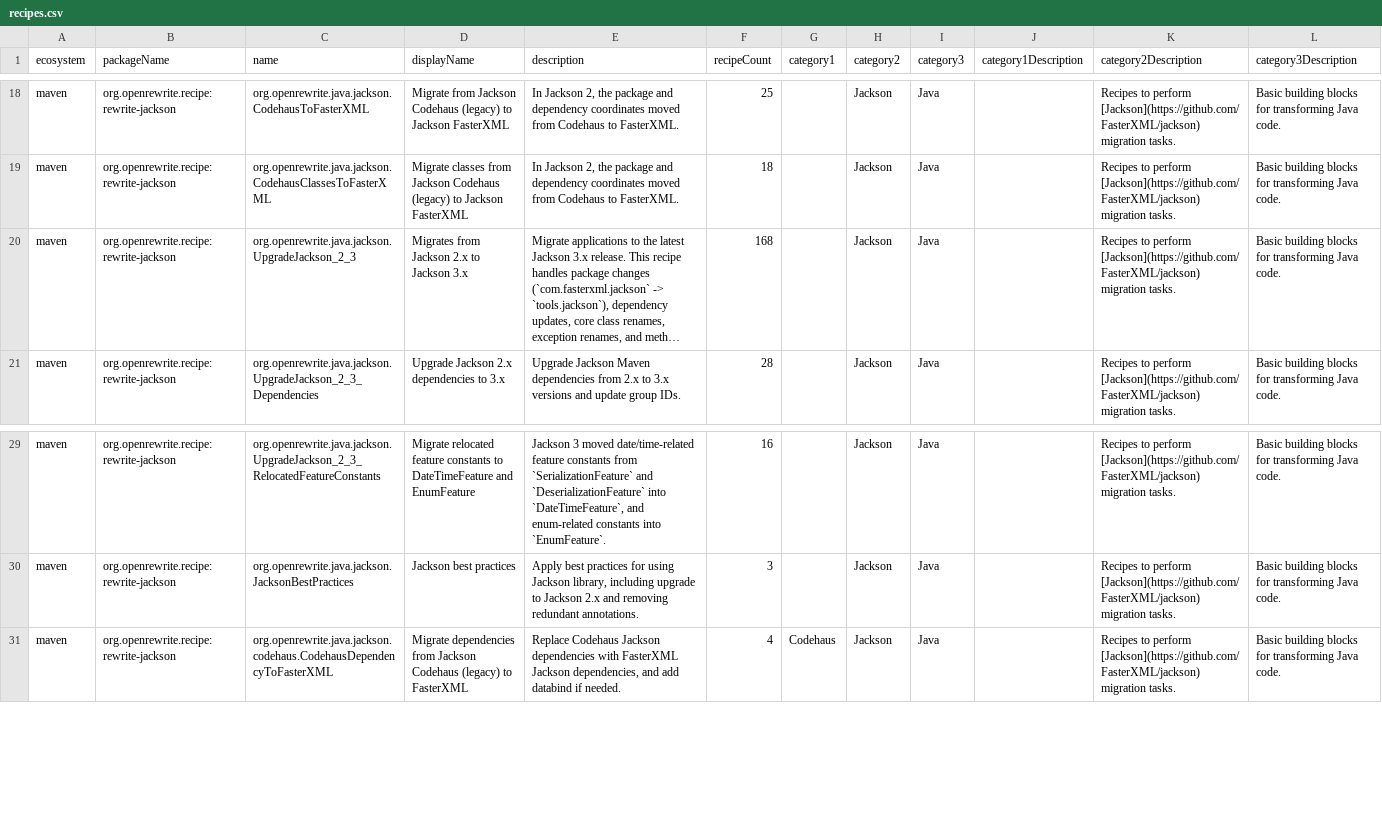
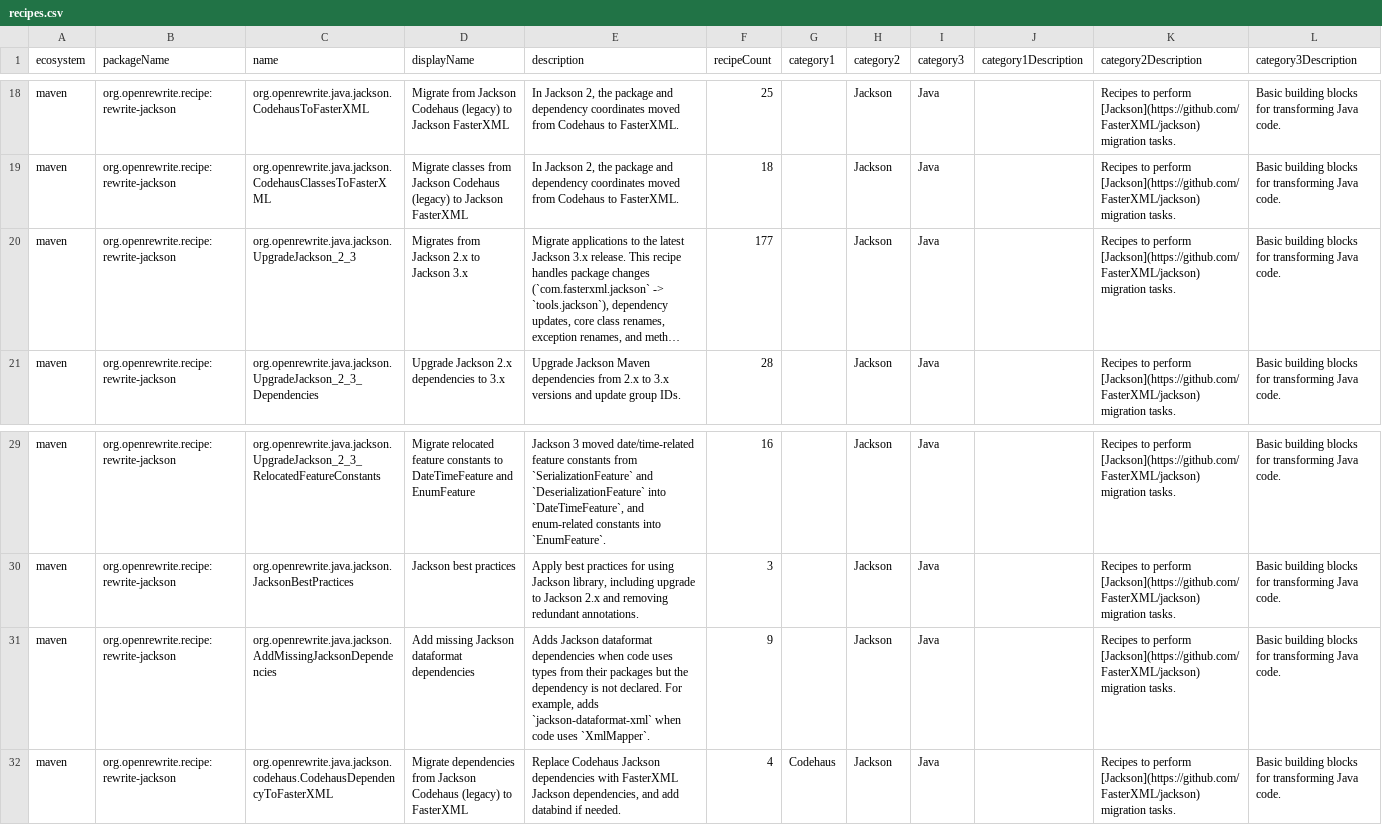
Before and after one commit to openrewrite/rewrite-jackson, a CSV file: src/main/resources/META-INF/rewrite/recipes.csv, drawn as a sheet; only a part is shown, gaps mark what is left out; long unchanged cells end in …; rows hold the shown columns only; the diff names each change by its address in the sheet, - before the commit and + after, or states it on an @@ line.

Commit message:
Add recipe to add missing Jackson dataformat dependencies (#112)
* Add recipe to add missing Jackson dataformat dependencies

When code uses types from Jackson dataformat packages (e.g., XmlMapper from
jackson-dataformat-xml) but the corresponding dependency is not declared,
this recipe adds it. Covers all dataformat modules: xml, yaml, csv, cbor,
smile, avro, ion, and protobuf.

Also adds this recipe to JacksonBestPractices so it runs automatically.

Closes https://github.com/moderneinc/customer-requests/issues/2088

* Move AddMissingJacksonDependencies to UpgradeJackson_2_3 recipe

Transitive dataformat dependencies need to be declared explicitly before
the 2→3 dependency upgrade can find and update them. Regenerated
recipes.csv to include the new recipe and fix CI validation.

* Remove junit-platform.properties

```diff
--- a/src/main/resources/META-INF/rewrite/recipes.csv
+++ b/src/main/resources/META-INF/rewrite/recipes.csv
-F20 (recipeCount): 168
+F20 (recipeCount): 177
+row 31: maven | org.openrewrite.recipe:rewrite-jackson | org.openrewrite.java.jackson.AddMissingJacksonDependencies | Add missing Jackson dataformat dependencies | Adds Jackson dataformat dependencies when code uses types from their packages but the dependency is not declared. For example, adds `jackson-dataformat-xml` when code uses `XmlMapper`. | 9 |  | Jackson | Java |  | Recipes to perform [Jackson](https://github.com/FasterXML/jackson) migration tasks. | Basic building blocks for transforming Java code.
```
Also changed, not shown: 4 other files.
